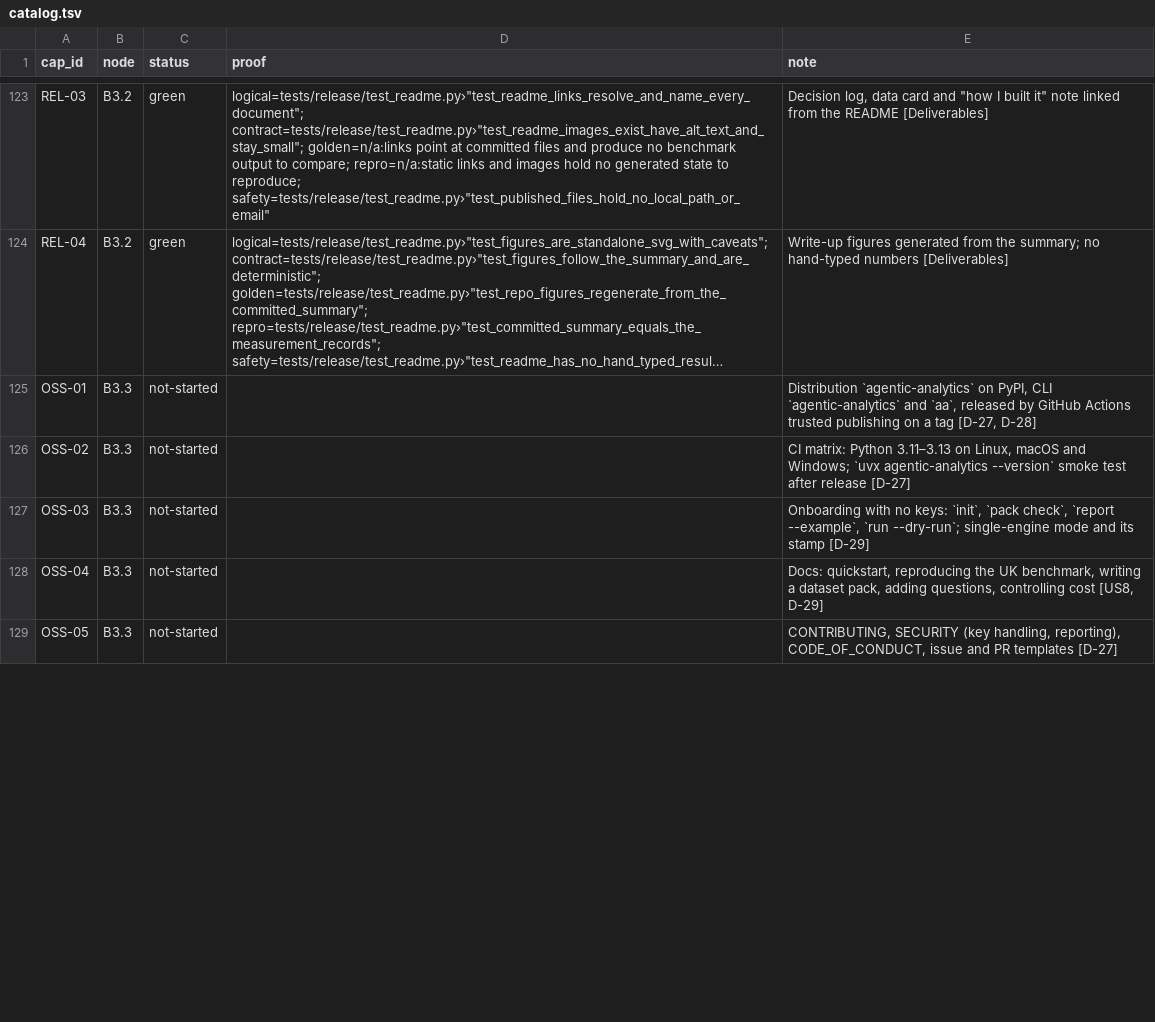
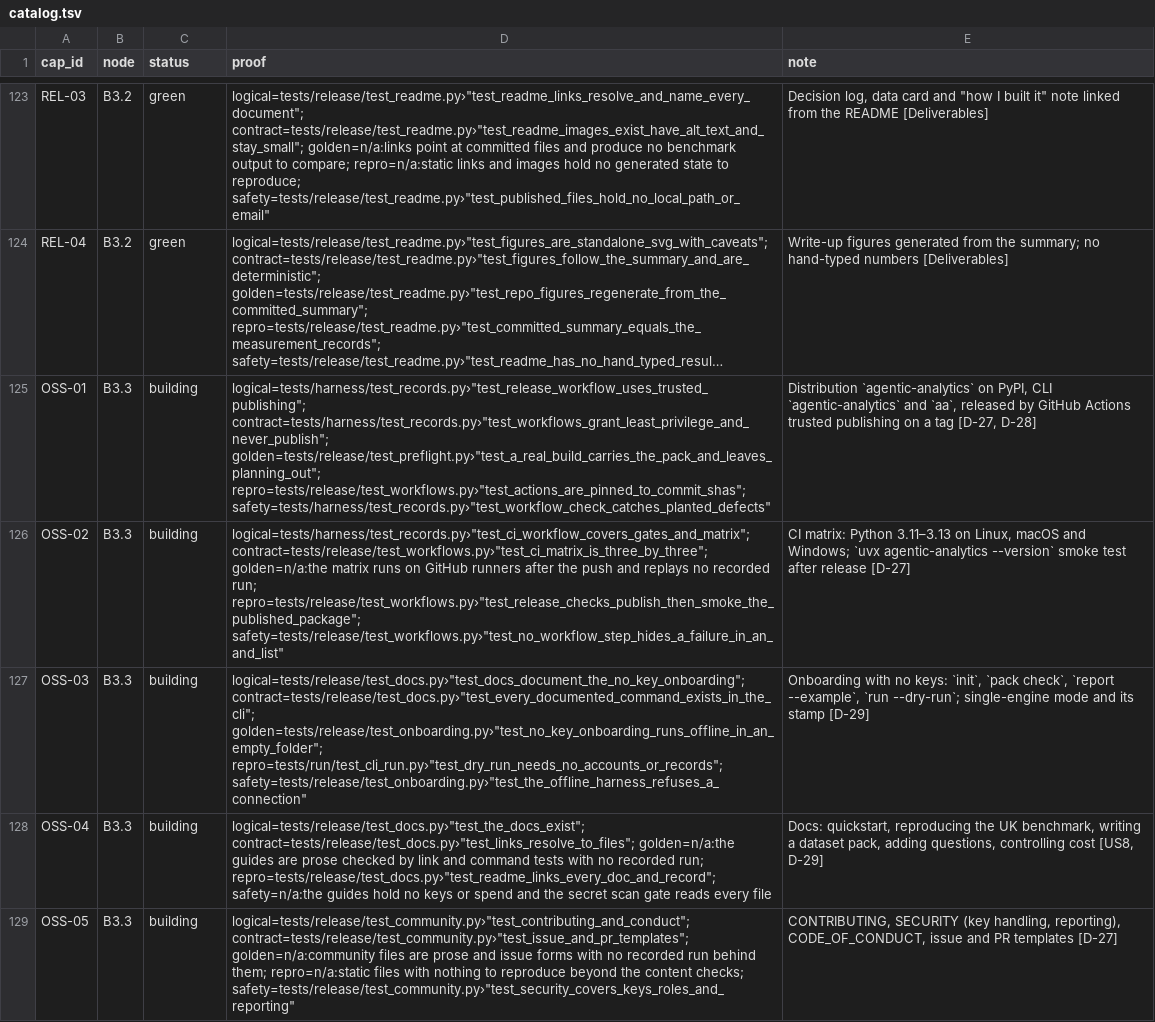
Before and after one commit to biplob819/agentic-analytics, a TSV file: docs/graph/catalog.tsv, drawn as a sheet; only a part is shown, gaps mark what is left out; long unchanged cells end in …; the diff covers the shown part only; the diff names each change by its address in the sheet, - before the commit and + after, or states it on an @@ line.

```diff
--- a/docs/graph/catalog.tsv
+++ b/docs/graph/catalog.tsv
-C125:C129 (status): not-started
+C125:C129 (status): building
-D125 (proof): (empty)
+D125 (proof): logical=tests/harness/test_records.py›"test_release_workflow_uses_trusted_publishing"; contract=tests/harness/test_records.py›"test_workflows_grant_least_privilege_and_never_publish"; golden=tests/release/test_preflight.py›"test_a_real_build_carries_the_pack_and_leaves_planning_out"; repro=tests/release/test_workflows.py›"test_actions_are_pinned_to_commit_shas"; safety=tests/harness/test_records.py›"test_workflow_check_catches_planted_defects"
-D126 (proof): (empty)
+D126 (proof): logical=tests/harness/test_records.py›"test_ci_workflow_covers_gates_and_matrix"; contract=tests/release/test_workflows.py›"test_ci_matrix_is_three_by_three"; golden=n/a:the matrix runs on GitHub runners after the push and replays no recorded run; repro=tests/release/test_workflows.py›"test_release_checks_publish_then_smoke_the_published_package"; safety=tests/release/test_workflows.py›"test_no_workflow_step_hides_a_failure_in_an_and_list"
-D127 (proof): (empty)
+D127 (proof): logical=tests/release/test_docs.py›"test_docs_document_the_no_key_onboarding"; contract=tests/release/test_docs.py›"test_every_documented_command_exists_in_the_cli"; golden=tests/release/test_onboarding.py›"test_no_key_onboarding_runs_offline_in_an_empty_folder"; repro=tests/run/test_cli_run.py›"test_dry_run_needs_no_accounts_or_records"; safety=tests/release/test_onboarding.py›"test_the_offline_harness_refuses_a_connection"
-D128 (proof): (empty)
+D128 (proof): logical=tests/release/test_docs.py›"test_the_docs_exist"; contract=tests/release/test_docs.py›"test_links_resolve_to_files"; golden=n/a:the guides are prose checked by link and command tests with no recorded run; repro=tests/release/test_docs.py›"test_readme_links_every_doc_and_record"; safety=n/a:the guides hold no keys or spend and the secret scan gate reads every file
-D129 (proof): (empty)
+D129 (proof): logical=tests/release/test_community.py›"test_contributing_and_conduct"; contract=tests/release/test_community.py›"test_issue_and_pr_templates"; golden=n/a:community files are prose and issue forms with no recorded run behind them; repro=n/a:static files with nothing to reproduce beyond the content checks; safety=tests/release/test_community.py›"test_security_covers_keys_roles_and_reporting"
```
Also changed, not shown: 3 added rows, 1 removed row and 5 edited cells elsewhere in this file, 48 other files.
